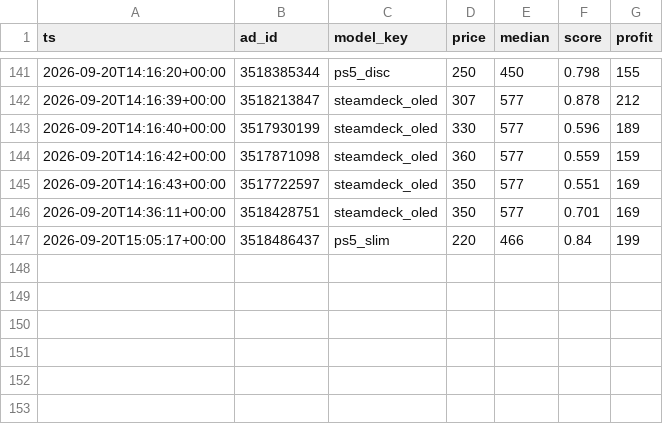
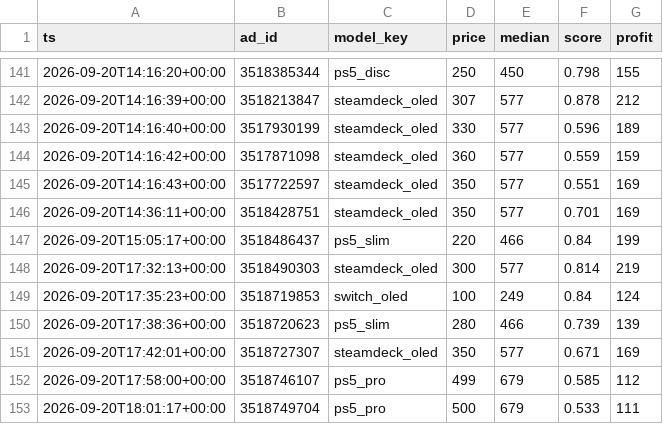
Before and after one commit to montasser10/kleinanzeigen-deal-scanner, a CSV file: state/posted.csv, drawn as a sheet; only a part is shown, gaps mark what is left out.

Commit message:
chore(state): Preisbeobachtungen [skip ci]

```diff
--- a/state/posted.csv
+++ b/state/posted.csv
@@ -147 +147,7 @@ ts,ad_id,model_key,price,median,score,profit
 2026-09-20T15:05:17+00:00,3518486437,ps5_slim,220,466,0.84,199
+2026-09-20T17:32:13+00:00,3518490303,steamdeck_oled,300,577,0.814,219
+2026-09-20T17:35:23+00:00,3518719853,switch_oled,100,249,0.84,124
+2026-09-20T17:38:36+00:00,3518720623,ps5_slim,280,466,0.739,139
+2026-09-20T17:42:01+00:00,3518727307,steamdeck_oled,350,577,0.671,169
+2026-09-20T17:58:00+00:00,3518746107,ps5_pro,499,679,0.585,112
+2026-09-20T18:01:17+00:00,3518749704,ps5_pro,500,679,0.533,111
```
Also changed, not shown: 1 other file.
